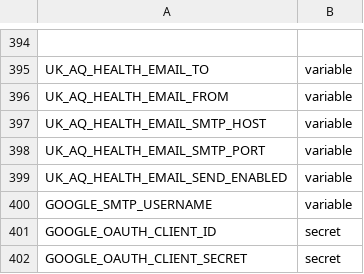
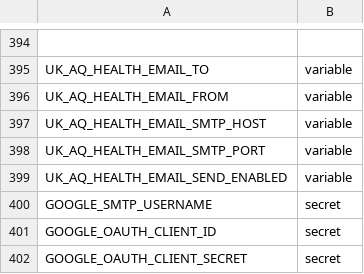
Before and after one commit to TEST-uk-aq/uk-aq-ops, a CSV file: config/uk_aq_github_env_targets.csv, drawn as a sheet; only a part is shown, gaps mark what is left out.

Commit message:
Align health email SMTP username with Media secret mapping

```diff
--- a/config/uk_aq_github_env_targets.csv
+++ b/config/uk_aq_github_env_targets.csv
@@ -399,3 +399,3 @@ UK_AQ_HEALTH_EMAIL_SMTP_PORT,variable
 UK_AQ_HEALTH_EMAIL_SEND_ENABLED,variable
-GOOGLE_SMTP_USERNAME,variable
+GOOGLE_SMTP_USERNAME,secret
 GOOGLE_OAUTH_CLIENT_ID,secret
```
